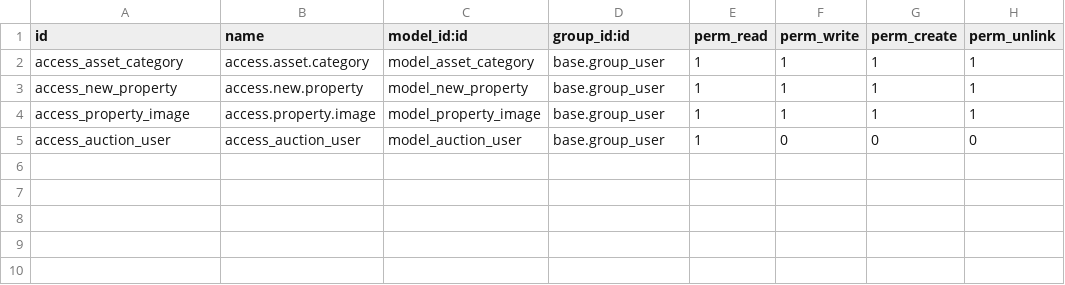
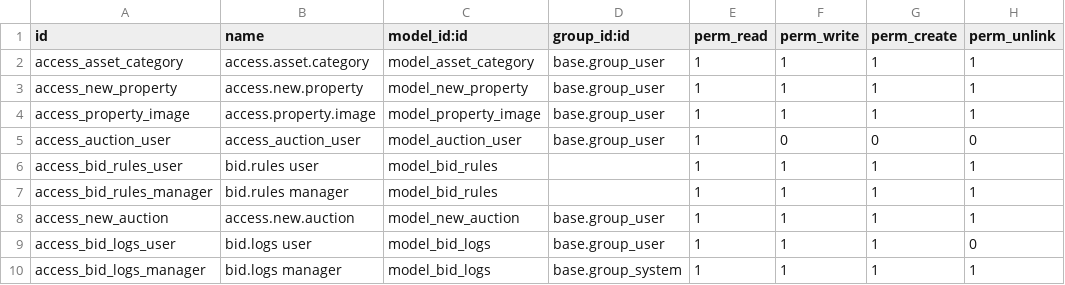
Before and after one commit to deepzy1/auction_management, a CSV file: security/ir.model.access.csv, drawn as a sheet; the diff names each change by its address in the sheet, - before the commit and + after, or states it on an @@ line.

Commit message:
added bid models

```diff
--- a/security/ir.model.access.csv
+++ b/security/ir.model.access.csv
+row 6: access_bid_rules_user | bid.rules user | model_bid_rules |  | 1 | 1 | 1 | 1
+row 7: access_bid_rules_manager | bid.rules manager | model_bid_rules |  | 1 | 1 | 1 | 1
+row 8: access_new_auction | access.new.auction | model_new_auction | base.group_user | 1 | 1 | 1 | 1
+row 9: access_bid_logs_user | bid.logs user | model_bid_logs | base.group_user | 1 | 1 | 1 | 0
+row 10: access_bid_logs_manager | bid.logs manager | model_bid_logs | base.group_system | 1 | 1 | 1 | 1
```
Also changed, not shown: 10 other files.
